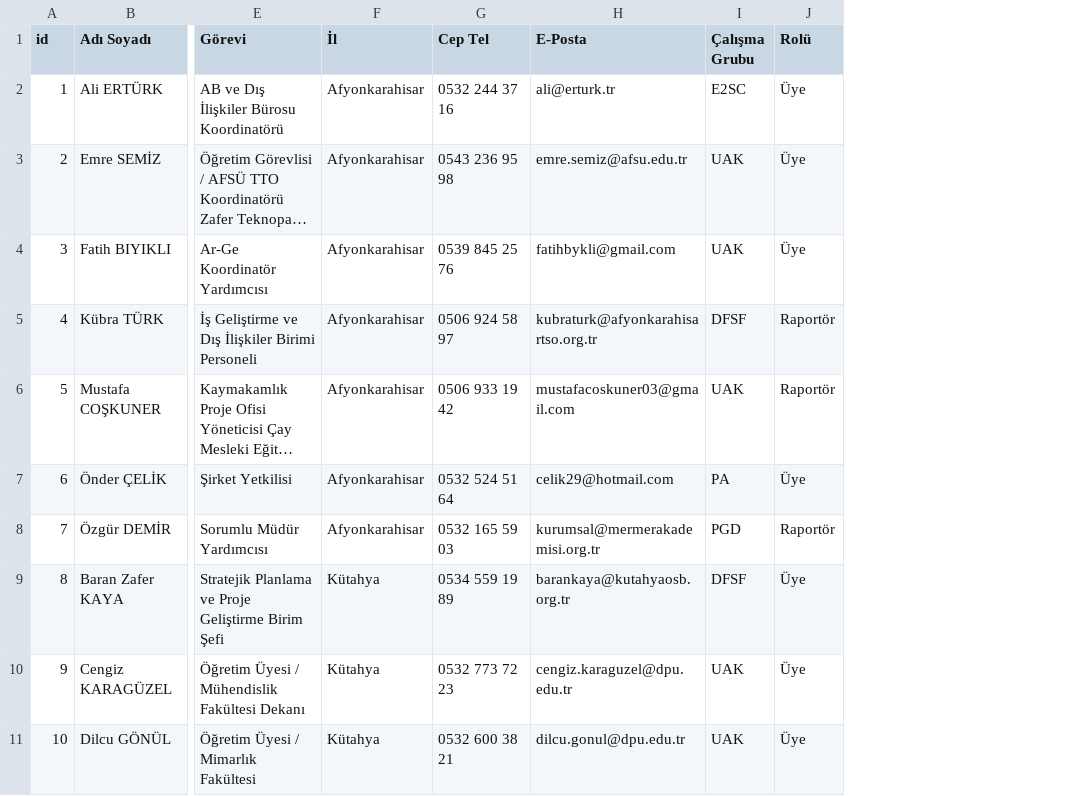
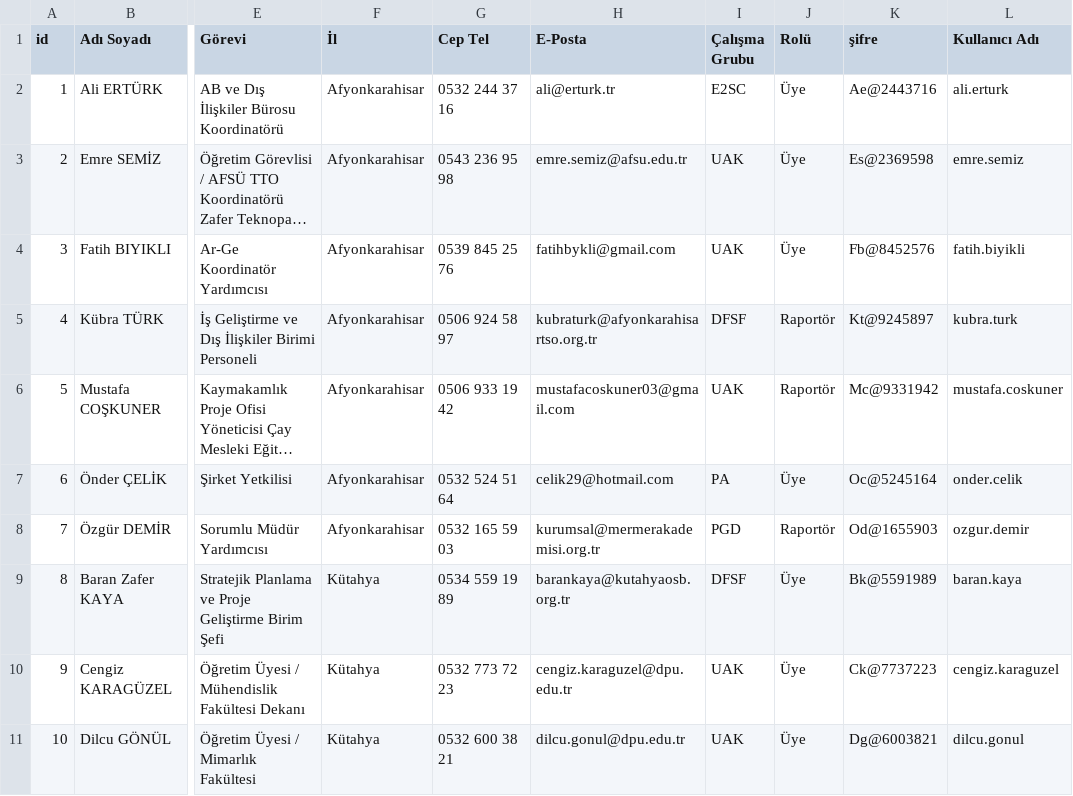
Before and after one commit to ktlesr/dft, a CSV file: uyeler.csv, drawn as a sheet; only a part is shown, gaps mark what is left out; long unchanged cells end in …; the diff names each change by its address in the sheet, - before the commit and + after, or states it on an @@ line.

```diff
--- a/uyeler.csv
+++ b/uyeler.csv
+column K (şifre), rows 2-11: Ae@2443716 | Es@2369598 | Fb@8452576 | Kt@9245897 | Mc@9331942 | Oc@5245164 | Od@1655903 | Bk@5591989 | Ck@7737223 | Dg@6003821
+column L (Kullanıcı Adı), rows 2-11: ali.erturk | emre.semiz | fatih.biyikli | kubra.turk | mustafa.coskuner | onder.celik | ozgur.demir | baran.kaya | cengiz.karaguzel | dilcu.gonul
```
Also changed, not shown: 10 other files.
